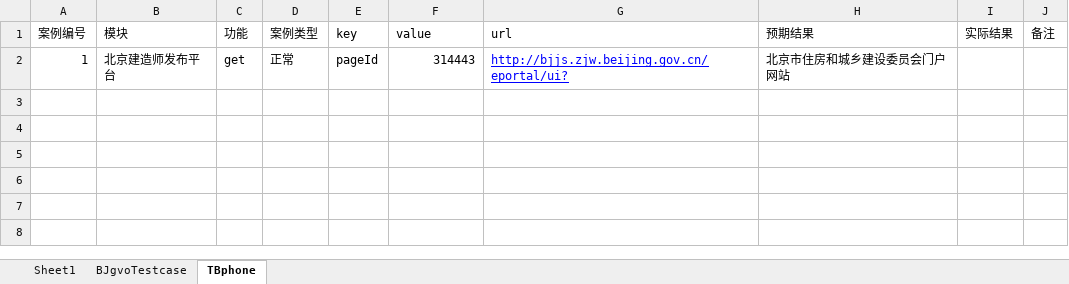
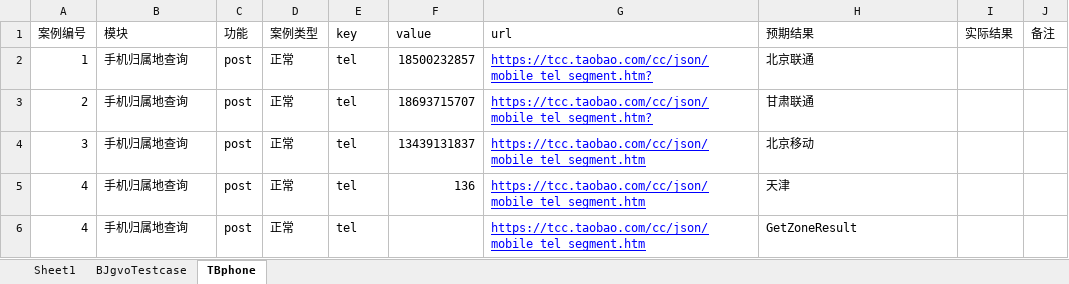
Before and after one commit to lingxitai/BJCityBuilding, an Excel workbook: Testcase-query.xlsx, sheet TBphone, drawn as a sheet; values as stored, in another font and other column widths than the file's, no borders; removed rows and columns are numbered as before the commit, all else as after; the diff names each change by its address in the sheet, - before the commit and + after, or states it on an @@ line.

```diff
--- a/Testcase-query.xlsx (sheet TBphone)
+++ b/Testcase-query.xlsx (sheet TBphone)
-row 2: 1 | 北京建造师发布平台 | get | 正常 | pageId | 314443 | http://bjjs.zjw.beijing.gov.cn/eportal/ui? | 北京市住房和城乡建设委员会门户网站
+row 2: 1 | 手机归属地查询 | post | 正常 | tel | 18500232857 | https://tcc.taobao.com/cc/json/mobile_tel_segment.htm? | 北京联通
+row 3: 2 | 手机归属地查询 | post | 正常 | tel | 18693715707 | https://tcc.taobao.com/cc/json/mobile_tel_segment.htm? | 甘肃联通
+row 4: 3 | 手机归属地查询 | post | 正常 | tel | 13439131837 | https://tcc.taobao.com/cc/json/mobile_tel_segment.htm | 北京移动
+row 5: 4 | 手机归属地查询 | post | 正常 | tel | 136 | https://tcc.taobao.com/cc/json/mobile_tel_segment.htm | 天津
+row 6: 4 | 手机归属地查询 | post | 正常 | tel |  | https://tcc.taobao.com/cc/json/mobile_tel_segment.htm | GetZoneResult
```
Also changed, not shown: 45 other files.
